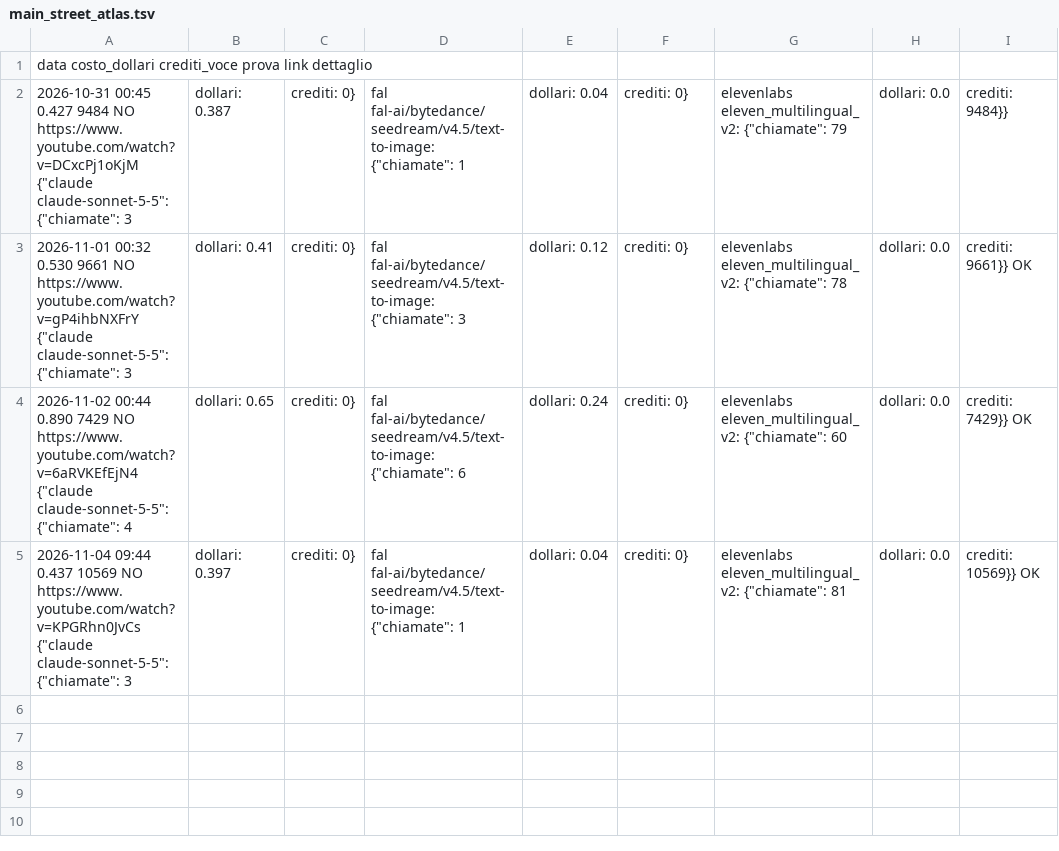
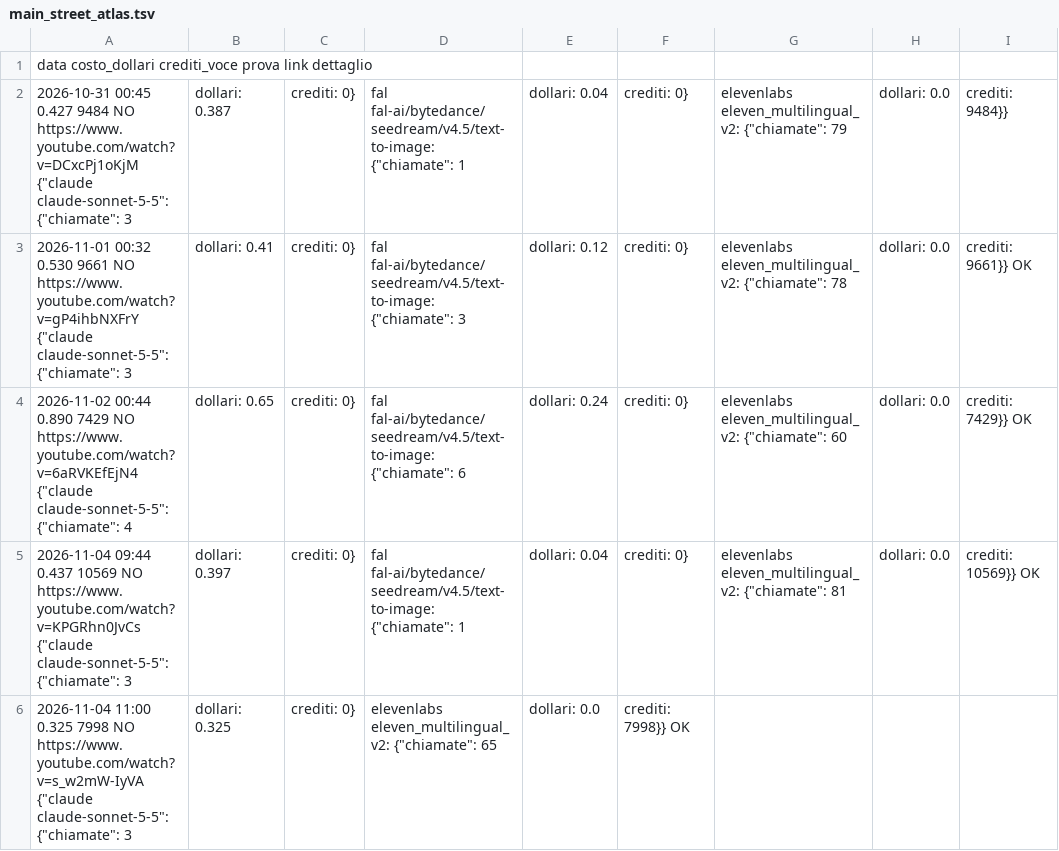
Before and after one commit to gggweb23-gif/ambience, a TSV file: coach/costi/main_street_atlas.tsv, drawn as a sheet.

Commit message:
Costo video

```diff
--- a/coach/costi/main_street_atlas.tsv
+++ b/coach/costi/main_street_atlas.tsv
@@ -5 +5,2 @@ data	costo_dollari	crediti_voce	prova	link	dettaglio
 2026-11-04 09:44	0.437	10569	NO	https://www.youtube.com/watch?v=KPGRhn0JvCs	{"claude claude-sonnet-5-5": {"chiamate": 3, "dollari": 0.397, "crediti": 0}, "fal fal-ai/bytedance/seedream/v4.5/text-to-image": {"chiamate": 1, "dollari": 0.04, "crediti": 0}, "elevenlabs eleven_multilingual_v2": {"chiamate": 81, "dollari": 0.0, "crediti": 10569}}	OK
+2026-11-04 11:00	0.325	7998	NO	https://www.youtube.com/watch?v=s_w2mW-IyVA	{"claude claude-sonnet-5-5": {"chiamate": 3, "dollari": 0.325, "crediti": 0}, "elevenlabs eleven_multilingual_v2": {"chiamate": 65, "dollari": 0.0, "crediti": 7998}}	OK
```
